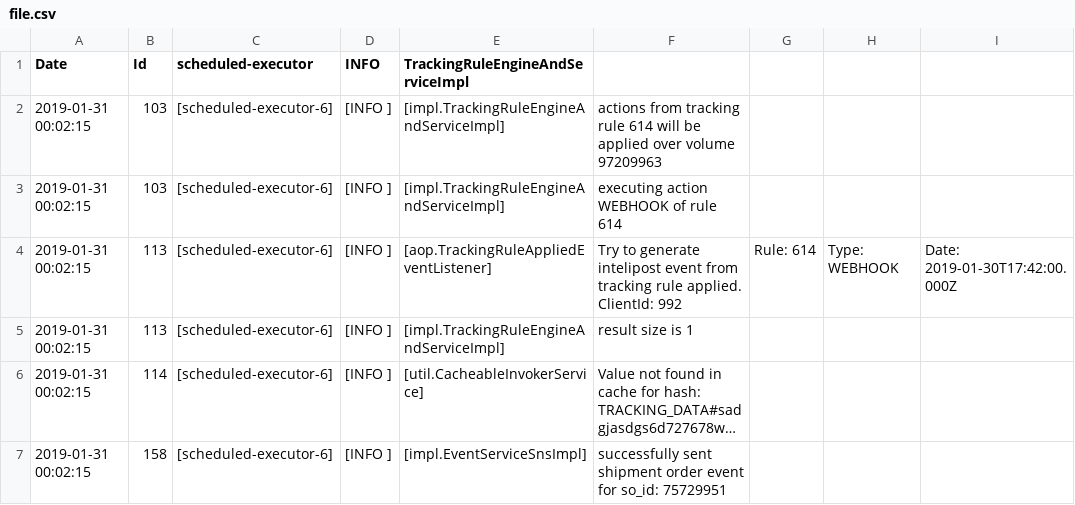
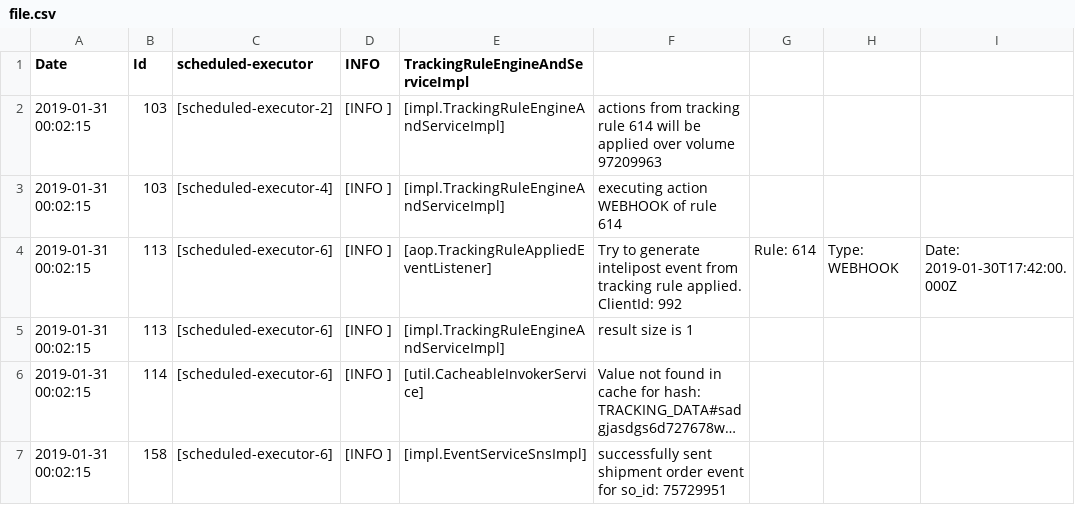
Before and after one commit to henrique-freitas/devops-teste, a CSV file: job-test-devops/file.csv, drawn as a sheet; only a part is shown; long unchanged cells end in ….

```diff
--- a/job-test-devops/file.csv
+++ b/job-test-devops/file.csv
@@ -1,4 +1,4 @@
 Date,Id,scheduled-executor,INFO,TrackingRuleEngineAndServiceImpl
-2019-01-31 00:02:15,103,[scheduled-executor-6],[INFO ],[impl.TrackingRuleEngineAndServiceImpl],actions from tracking rule 614 will be applied over volume 97209963
-2019-01-31 00:02:15,103,[scheduled-executor-6],[INFO ],[impl.TrackingRuleEngineAndServiceImpl],executing action WEBHOOK of rule 614
+2019-01-31 00:02:15,103,[scheduled-executor-2],[INFO ],[impl.TrackingRuleEngineAndServiceImpl],actions from tracking rule 614 will be applied over volume 97209963
+2019-01-31 00:02:15,103,[scheduled-executor-4],[INFO ],[impl.TrackingRuleEngineAndServiceImpl],executing action WEBHOOK of rule 614
 2019-01-31 00:02:15,113,[scheduled-executor-6],[INFO ],[aop.TrackingRuleAppliedEventListener],Try to generate intelipost event from tracking rule applied. ClientId: 992, Rule: 614, Type: WEBHOOK, Date: 2019-01-30T17:42:00.000Z
```
Also changed, not shown: job-test-devops/json.csv, 8 other files.
